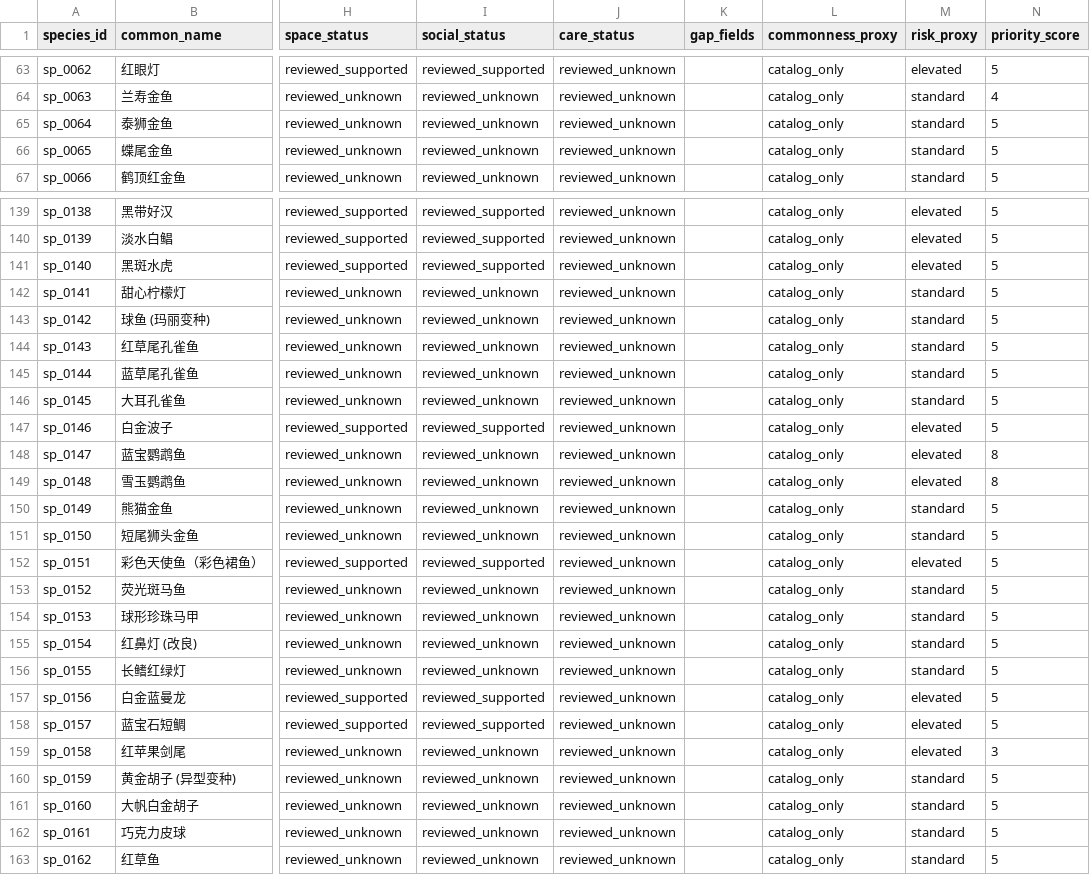
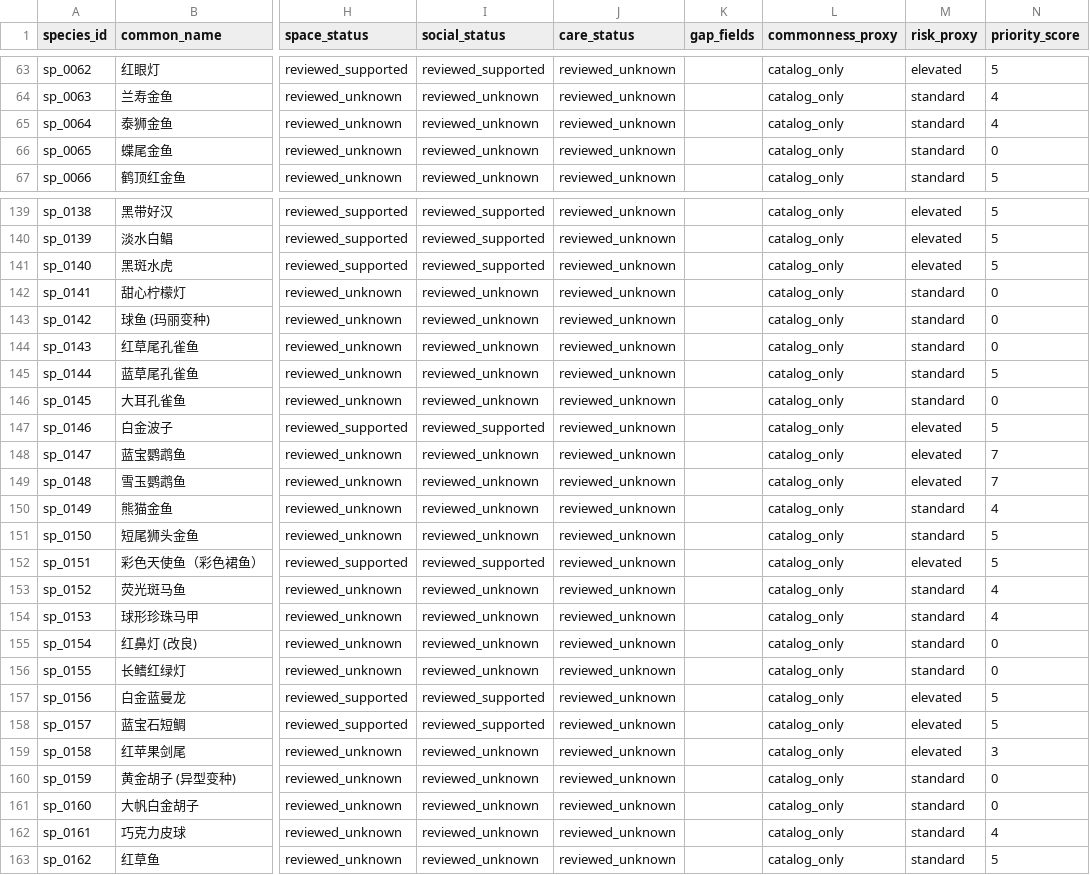
Before and after one commit to chusday97/aquaguide-tank-guide, a CSV file: docs/species_knowledge_completion_matrix.csv, drawn as a sheet; only a part is shown, gaps mark what is left out; the diff covers the shown part only; the diff names each change by its address in the sheet, - before the commit and + after, or states it on an @@ line.

```diff
--- a/docs/species_knowledge_completion_matrix.csv
+++ b/docs/species_knowledge_completion_matrix.csv
-N65 (priority_score): 5
+N65 (priority_score): 4
-N66 (priority_score): 5
+N66 (priority_score): 0
-N142:N144 (priority_score): 5
+N142:N144 (priority_score): 0
-N146 (priority_score): 5
+N146 (priority_score): 0
-N148:N149 (priority_score): 8
+N148:N149 (priority_score): 7
-N150 (priority_score): 5
+N150 (priority_score): 4
-N153:N154 (priority_score): 5
+N153:N154 (priority_score): 4
-N155:N156 (priority_score): 5
+N155:N156 (priority_score): 0
-N160:N161 (priority_score): 5
+N160:N161 (priority_score): 0
-N162 (priority_score): 5
+N162 (priority_score): 4
```
Also changed, not shown: 9 edited cells elsewhere in this file, 20 other files.
